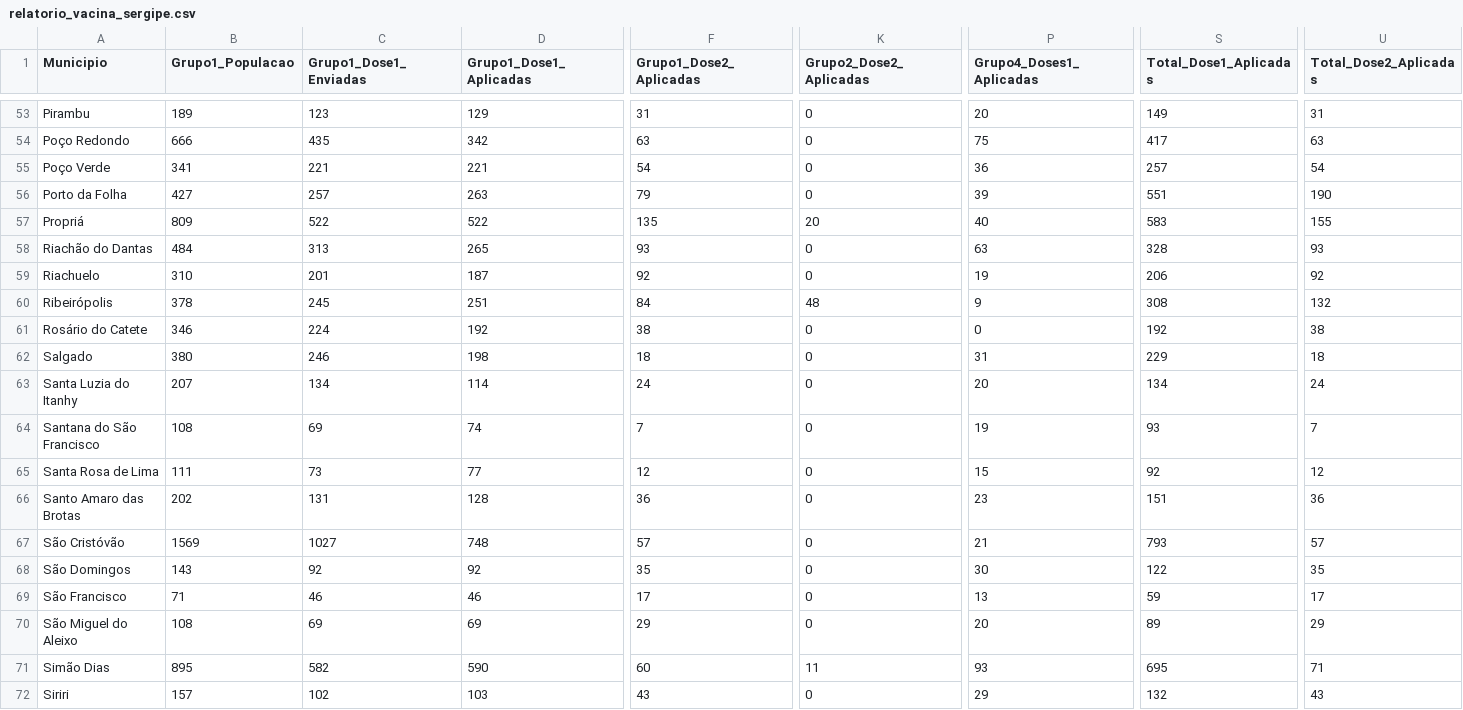
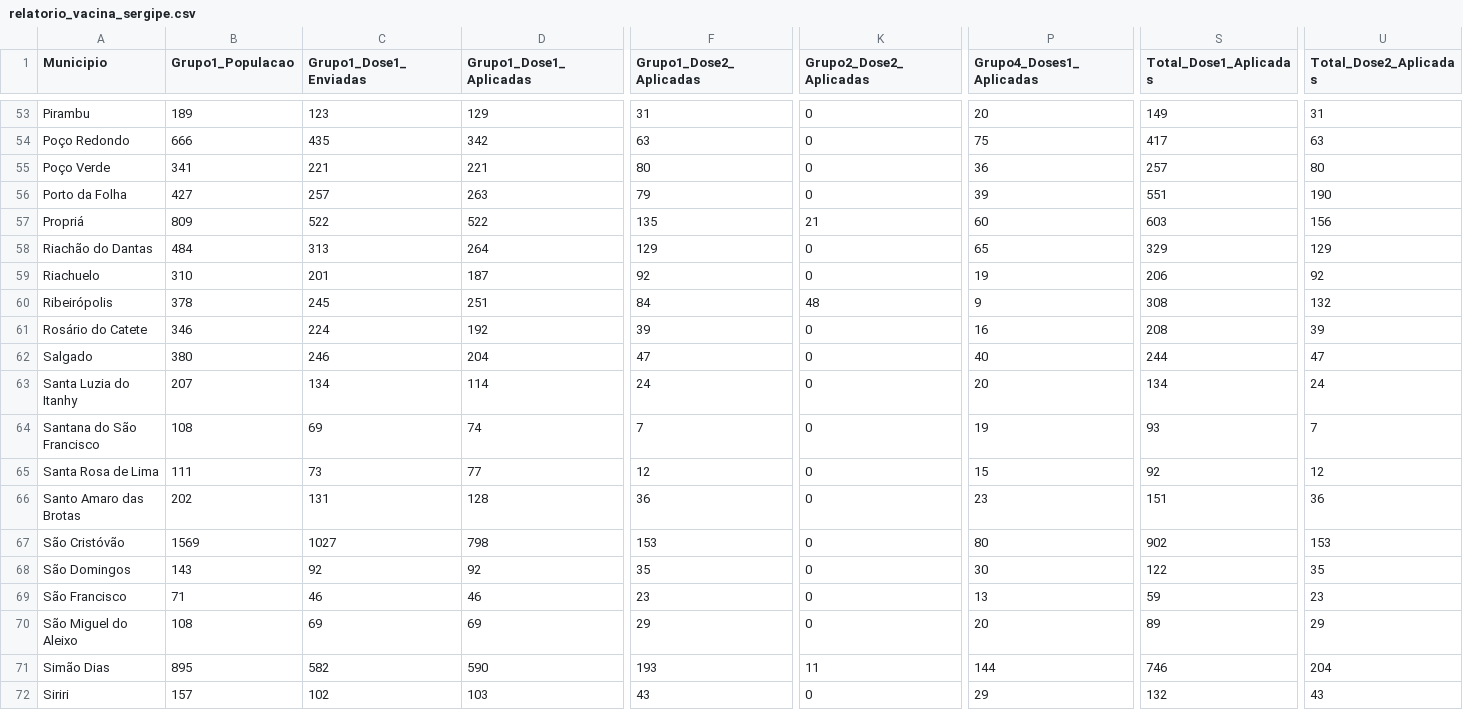
Before and after one commit to adolfoguimaraes/covid19_vacinacao, a CSV file: Sergipe/output/relatorio_vacina_sergipe.csv, drawn as a sheet; only a part is shown, gaps mark what is left out; the diff covers the shown part only; the diff names each change by its address in the sheet, - before the commit and + after, or states it on an @@ line.

```diff
--- a/Sergipe/output/relatorio_vacina_sergipe.csv
+++ b/Sergipe/output/relatorio_vacina_sergipe.csv
-F55 (Grupo1_Dose2_Aplicadas): 54
+F55 (Grupo1_Dose2_Aplicadas): 80
-U55 (Total_Dose2_Aplicadas): 54
+U55 (Total_Dose2_Aplicadas): 80
-K57 (Grupo2_Dose2_Aplicadas): 20
+K57 (Grupo2_Dose2_Aplicadas): 21
-P57 (Grupo4_Doses1_Aplicadas): 40
+P57 (Grupo4_Doses1_Aplicadas): 60
-S57 (Total_Dose1_Aplicadas): 583
+S57 (Total_Dose1_Aplicadas): 603
-U57 (Total_Dose2_Aplicadas): 155
+U57 (Total_Dose2_Aplicadas): 156
-D58 (Grupo1_Dose1_Aplicadas): 265
+D58 (Grupo1_Dose1_Aplicadas): 264
-F58 (Grupo1_Dose2_Aplicadas): 93
+F58 (Grupo1_Dose2_Aplicadas): 129
-P58 (Grupo4_Doses1_Aplicadas): 63
+P58 (Grupo4_Doses1_Aplicadas): 65
-S58 (Total_Dose1_Aplicadas): 328
+S58 (Total_Dose1_Aplicadas): 329
-U58 (Total_Dose2_Aplicadas): 93
+U58 (Total_Dose2_Aplicadas): 129
-F61 (Grupo1_Dose2_Aplicadas): 38
+F61 (Grupo1_Dose2_Aplicadas): 39
-P61 (Grupo4_Doses1_Aplicadas): 0
+P61 (Grupo4_Doses1_Aplicadas): 16
-S61 (Total_Dose1_Aplicadas): 192
+S61 (Total_Dose1_Aplicadas): 208
-U61 (Total_Dose2_Aplicadas): 38
+U61 (Total_Dose2_Aplicadas): 39
-D62 (Grupo1_Dose1_Aplicadas): 198
+D62 (Grupo1_Dose1_Aplicadas): 204
-F62 (Grupo1_Dose2_Aplicadas): 18
+F62 (Grupo1_Dose2_Aplicadas): 47
-P62 (Grupo4_Doses1_Aplicadas): 31
+P62 (Grupo4_Doses1_Aplicadas): 40
-S62 (Total_Dose1_Aplicadas): 229
+S62 (Total_Dose1_Aplicadas): 244
-U62 (Total_Dose2_Aplicadas): 18
+U62 (Total_Dose2_Aplicadas): 47
-D67 (Grupo1_Dose1_Aplicadas): 748
+D67 (Grupo1_Dose1_Aplicadas): 798
-F67 (Grupo1_Dose2_Aplicadas): 57
+F67 (Grupo1_Dose2_Aplicadas): 153
-P67 (Grupo4_Doses1_Aplicadas): 21
+P67 (Grupo4_Doses1_Aplicadas): 80
-S67 (Total_Dose1_Aplicadas): 793
+S67 (Total_Dose1_Aplicadas): 902
-U67 (Total_Dose2_Aplicadas): 57
+U67 (Total_Dose2_Aplicadas): 153
-F69 (Grupo1_Dose2_Aplicadas): 17
+F69 (Grupo1_Dose2_Aplicadas): 23
-U69 (Total_Dose2_Aplicadas): 17
+U69 (Total_Dose2_Aplicadas): 23
-F71 (Grupo1_Dose2_Aplicadas): 60
+F71 (Grupo1_Dose2_Aplicadas): 193
-P71 (Grupo4_Doses1_Aplicadas): 93
+P71 (Grupo4_Doses1_Aplicadas): 144
-S71 (Total_Dose1_Aplicadas): 695
+S71 (Total_Dose1_Aplicadas): 746
-U71 (Total_Dose2_Aplicadas): 71
+U71 (Total_Dose2_Aplicadas): 204
```
Also changed, not shown: 90 edited cells elsewhere in this file, 4 other files.
